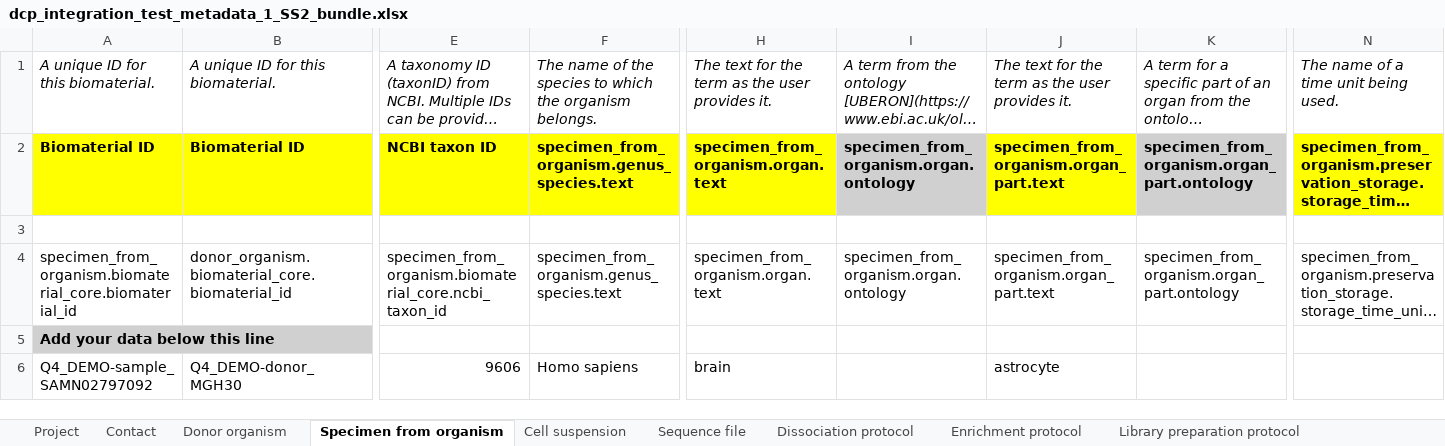
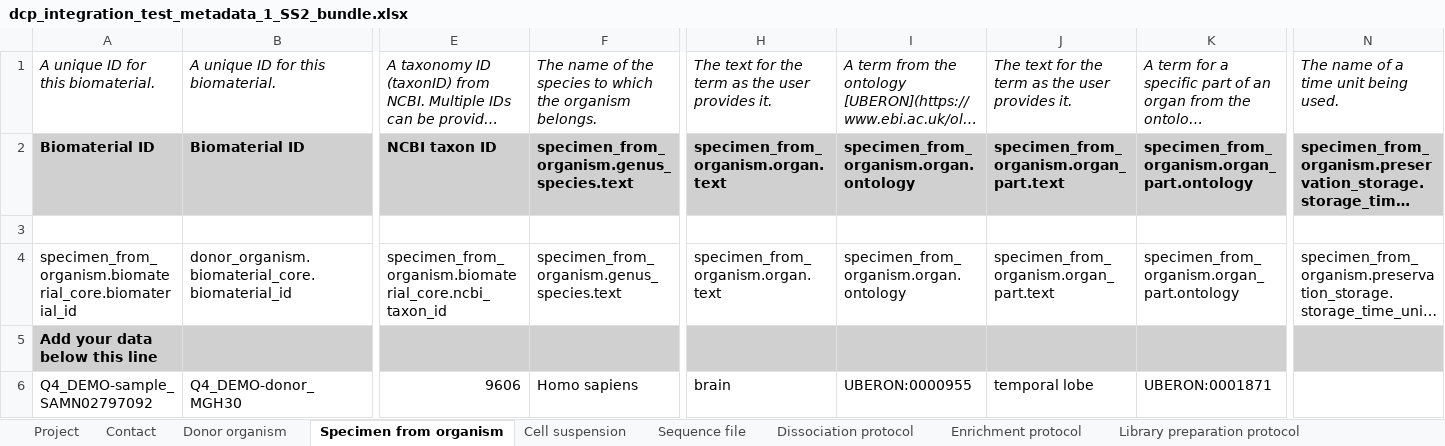
Before and after one commit to HumanCellAtlas/metadata-schema, an Excel workbook: infrastructure_testing_files/dcp_integration_test_metadata_1_SS2_bundle.xlsx, sheet Specimen from organism, drawn as a sheet; only a part is shown, gaps mark what is left out; long unchanged cells end in …; values as stored, in another font and other column widths than the file's, no borders; the diff covers the shown part only; the diff names each change by its address in the sheet, - before the commit and + after, or states it on an @@ line.

```diff
--- a/infrastructure_testing_files/dcp_integration_test_metadata_1_SS2_bundle.xlsx (sheet Specimen from organism)
+++ b/infrastructure_testing_files/dcp_integration_test_metadata_1_SS2_bundle.xlsx (sheet Specimen from organism)
-A2:B2 fill: #FFFF00
+A2:B2 fill: #D0D0D0
-E2:F2 fill: #FFFF00
+E2:F2 fill: #D0D0D0
-H2 fill: #FFFF00
+H2 fill: #D0D0D0
-J2 fill: #FFFF00
+J2 fill: #D0D0D0
-N2 fill: #FFFF00
+N2 fill: #D0D0D0
-B5:N5 fill: none
+B5:N5 fill: #D0D0D0
-I6: (empty)
+I6: UBERON:0000955
-J6: astrocyte
+J6: temporal lobe
-K6: (empty)
+K6: UBERON:0001871
```
Also changed, not shown: cell formats elsewhere in this sheet, sheet Dissociation protocol, sheet Contact, sheet Project, sheet Library preparation protocol, sheet Donor organism, other sheet tabs.
